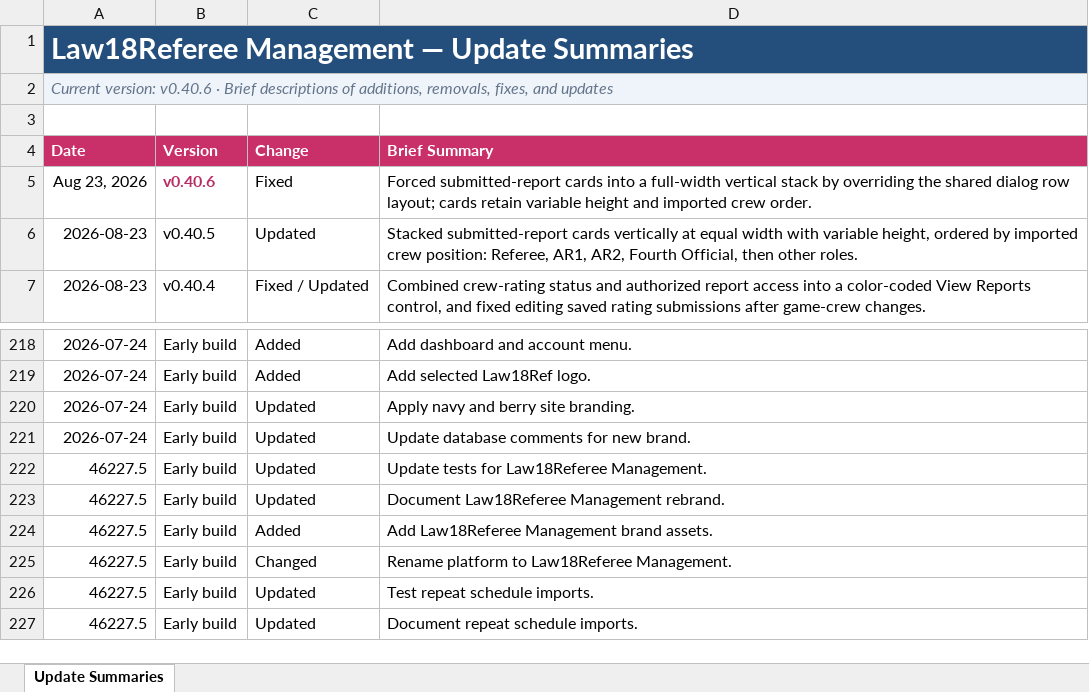
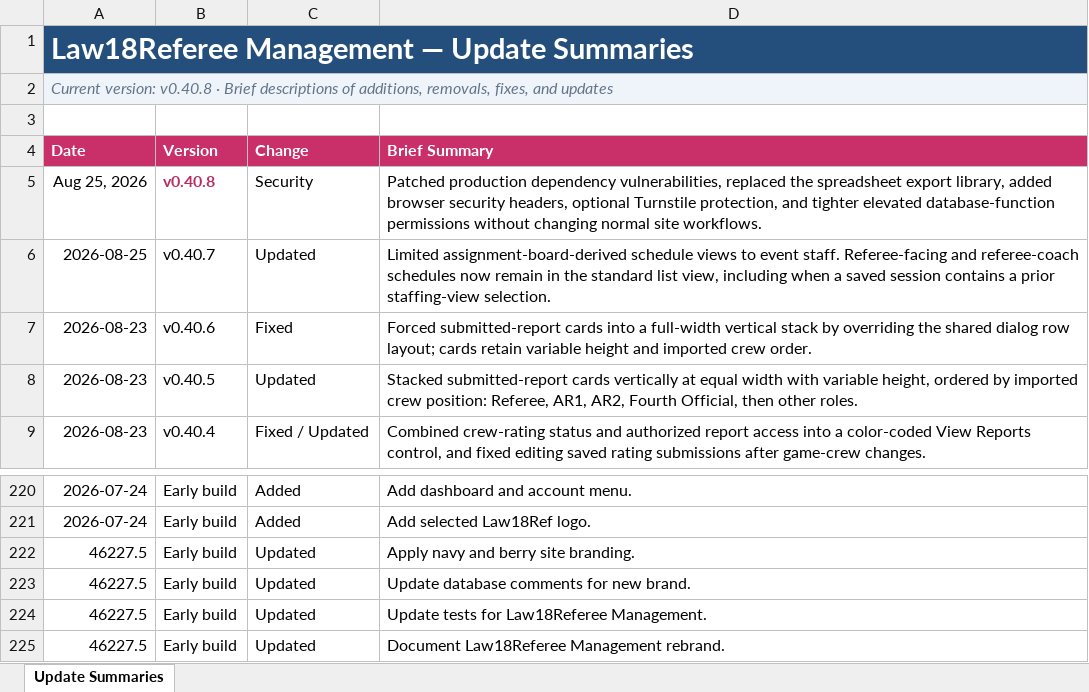
Before and after one commit to falker1991/RefHQ, an Excel workbook: docs/Law18Ref_Update_History.xlsx, sheet Update Summaries, drawn as a sheet; only a part is shown, gaps mark what is left out; the shorter side is filled out with more unchanged rows; values as stored, in another font and other column widths than the file's, no borders; conditional formats and table styles not drawn; addresses are those after the commit; the diff names each change by its address in the sheet, - before the commit and + after, or states it on an @@ line.

```diff
--- a/docs/Law18Ref_Update_History.xlsx (sheet Update Summaries)
+++ b/docs/Law18Ref_Update_History.xlsx (sheet Update Summaries)
-A2 (Date): Current version: v0.40.6 · Brief…
+A2 (Date): Current version: v0.40.8 · Brief…
+row 5: Aug 25, 2026 | v0.40.8 | Security | Patched production dependency vulnerabilities, replaced the spreadsheet export library, added browser security headers, optional Turnstile protection, and tighter elevated database-function permissions without changing normal site workflows.
+row 6: 2026-08-25 | v0.40.7 | Updated | Limited assignment-board-derived schedule views to event staff. Referee-facing and referee-coach schedules now remain in the standard list view, including when a saved session contains a prior staffing-view selection.
-A7 (Date): Aug 23, 2026
+A7 (Date): 2026-08-23
@@ B7 bold: on → off, text colour: #B82E63 → black @@
-A222:A223 (Date): 2026-07-24
+A222:A223 (Date): 46227.5
```
Also changed, not shown: 38 other files.
